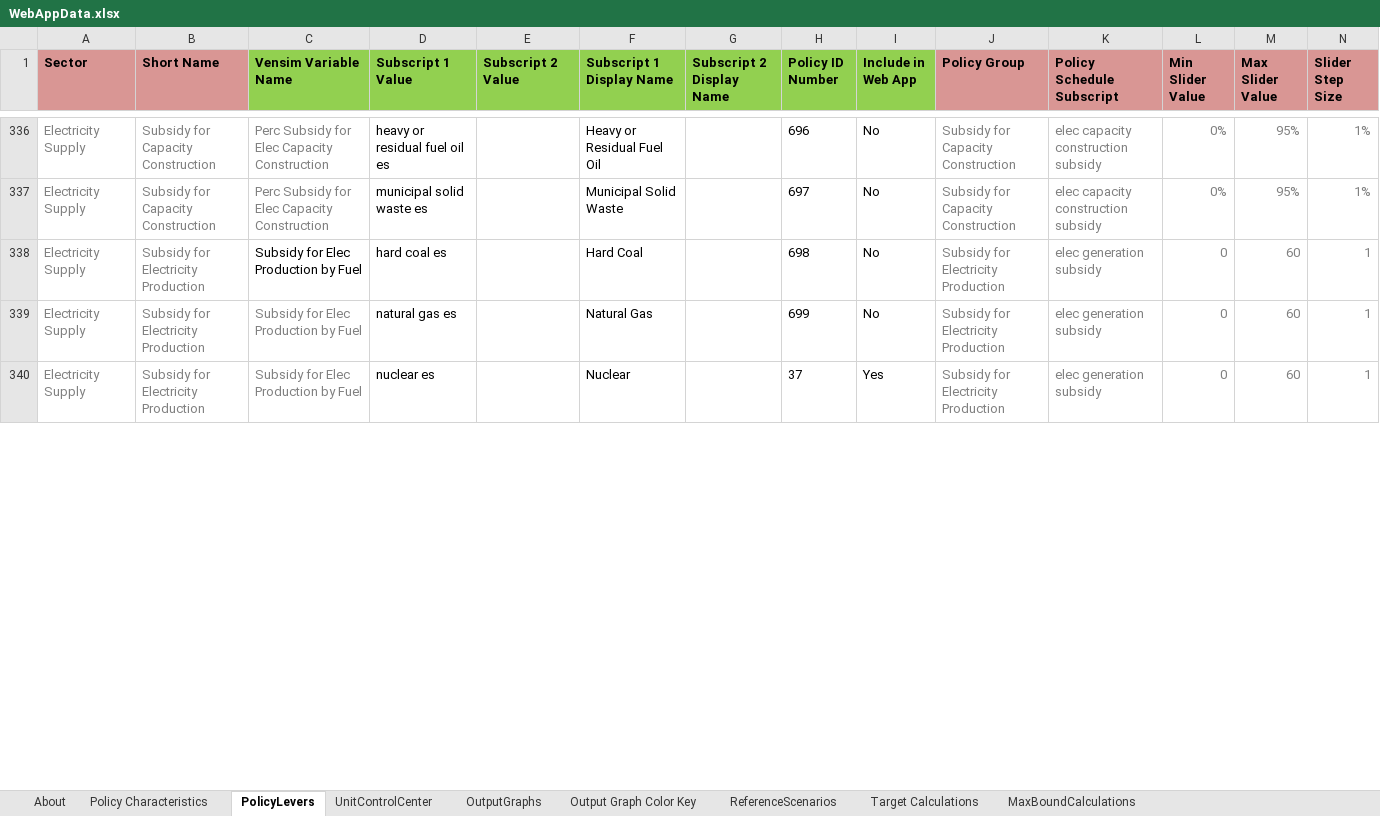
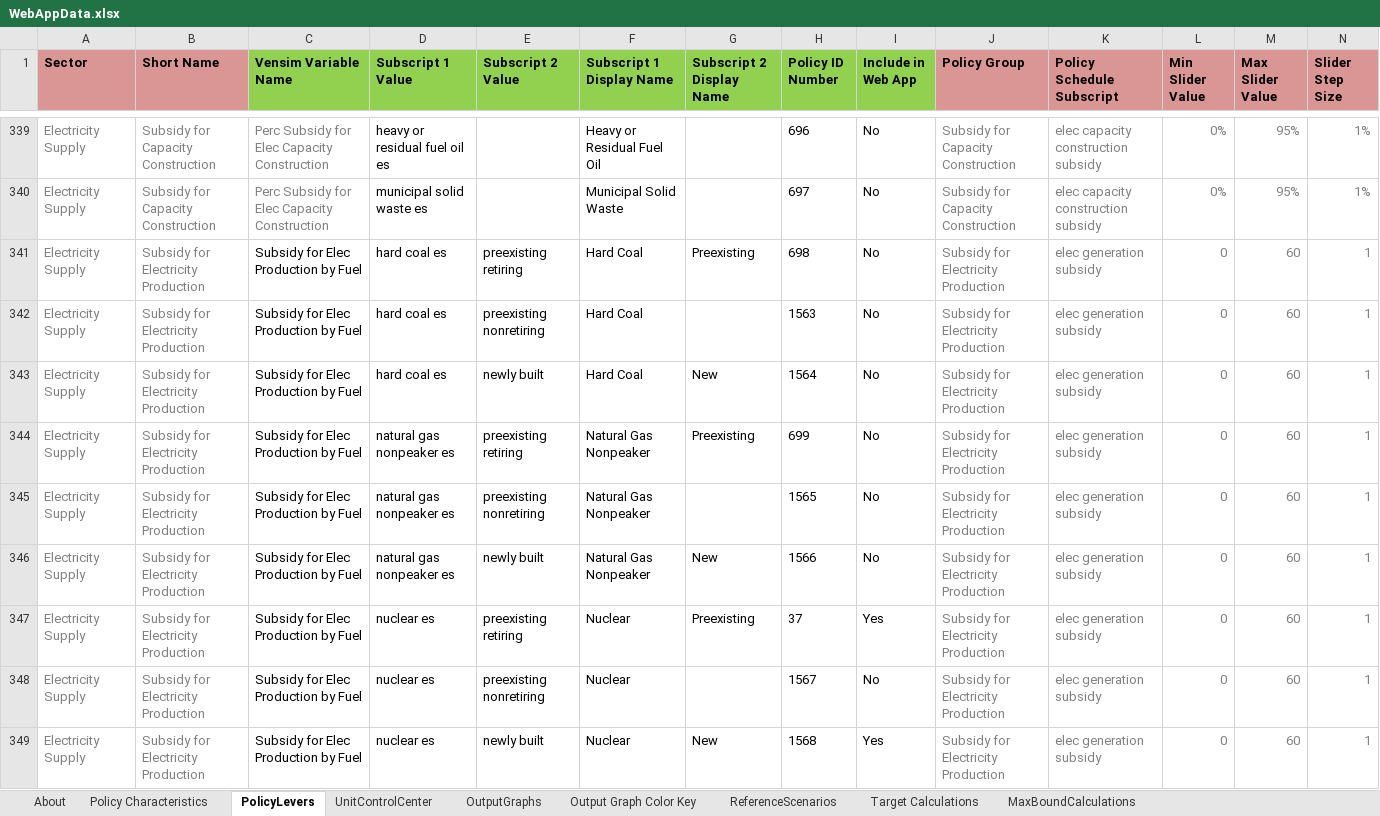
Before and after one commit to EnergyInnovation/eps-oregon, an Excel workbook: WebAppData.xlsx, sheet PolicyLevers, drawn as a sheet; only a part is shown, gaps mark what is left out; values as stored, in another font and other column widths than the file's, no borders; conditional formats not drawn; addresses are those after the commit; rows hold the shown columns only; the diff covers the shown part only; the diff names each change by its address in the sheet, - before the commit and + after, or states it on an @@ line.

```diff
--- a/WebAppData.xlsx (sheet PolicyLevers)
+++ b/WebAppData.xlsx (sheet PolicyLevers)
-E341 (Subscript 2 Value): (empty)
+E341 (Subscript 2 Value): preexisting retiring
-G341 (Subscript 2 Display Name): (empty)
+G341 (Subscript 2 Display Name): Preexisting
+row 342: Electricity Supply | Subsidy for Electricity Production | Subsidy for Elec Production by Fuel | hard coal es | preexisting nonretiring | Hard Coal |  | 1563 | No | Subsidy for Electricity Production | elec generation subsidy | 0 | 60 | 1
+row 343: Electricity Supply | Subsidy for Electricity Production | Subsidy for Elec Production by Fuel | hard coal es | newly built | Hard Coal | New | 1564 | No | Subsidy for Electricity Production | elec generation subsidy | 0 | 60 | 1
-C344 text colour: #808080
+C344 text colour: black
-D344 (Subscript 1 Value): natural gas es
+D344 (Subscript 1 Value): natural gas nonpeaker es
-E344 (Subscript 2 Value): (empty)
+E344 (Subscript 2 Value): preexisting retiring
-F344 (Subscript 1 Display Name): Natural Gas
+F344 (Subscript 1 Display Name): Natural Gas Nonpeaker
-G344 (Subscript 2 Display Name): (empty)
+G344 (Subscript 2 Display Name): Preexisting
+row 345: Electricity Supply | Subsidy for Electricity Production | Subsidy for Elec Production by Fuel | natural gas nonpeaker es | preexisting nonretiring | Natural Gas Nonpeaker |  | 1565 | No | Subsidy for Electricity Production | elec generation subsidy | 0 | 60 | 1
+row 346: Electricity Supply | Subsidy for Electricity Production | Subsidy for Elec Production by Fuel | natural gas nonpeaker es | newly built | Natural Gas Nonpeaker | New | 1566 | No | Subsidy for Electricity Production | elec generation subsidy | 0 | 60 | 1
-C347 text colour: #808080
+C347 text colour: black
-E347 (Subscript 2 Value): (empty)
+E347 (Subscript 2 Value): preexisting retiring
-G347 (Subscript 2 Display Name): (empty)
+G347 (Subscript 2 Display Name): Preexisting
+row 348: Electricity Supply | Subsidy for Electricity Production | Subsidy for Elec Production by Fuel | nuclear es | preexisting nonretiring | Nuclear |  | 1567 | No | Subsidy for Electricity Production | elec generation subsidy | 0 | 60 | 1
+row 349: Electricity Supply | Subsidy for Electricity Production | Subsidy for Elec Production by Fuel | nuclear es | newly built | Nuclear | New | 1568 | Yes | Subsidy for Electricity Production | elec generation subsidy | 0 | 60 | 1
```
Also changed, not shown: 24 added rows, 83 edited cells and cell formats elsewhere in this sheet, sheet About, formulas that keep their value, 1 other file.
